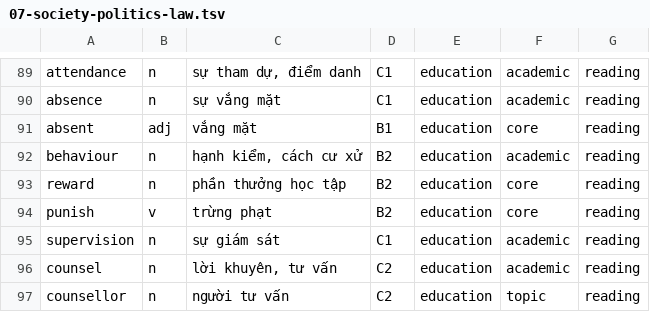
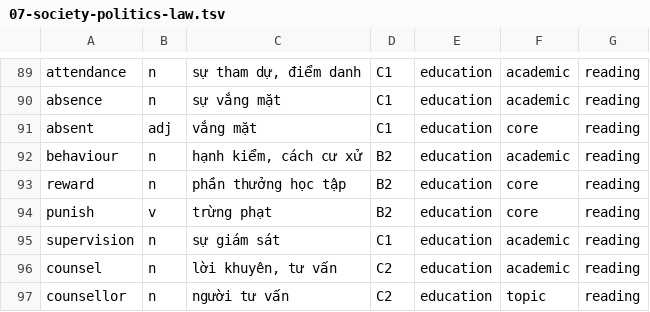
Before and after one commit to coderunknow/Chuyen-Anh, a TSV file: data/vocab-seed/07-society-politics-law.tsv, drawn as a sheet; only a part is shown, gaps mark what is left out.

```diff
--- a/data/vocab-seed/07-society-politics-law.tsv
+++ b/data/vocab-seed/07-society-politics-law.tsv
@@ -90,3 +90,3 @@ attendance	n	sự tham dự, điểm danh	C1	education	academic	reading
 absence	n	sự vắng mặt	C1	education	academic	reading
-absent	adj	vắng mặt	B1	education	core	reading
+absent	adj	vắng mặt	C1	education	core	reading
 behaviour	n	hạnh kiểm, cách cư xử	B2	education	academic	reading
```
Also changed, not shown: data/vocab-seed/02-academic.tsv, data/vocab-seed/08-travel-food-sport-daily.tsv, 33 other files.
